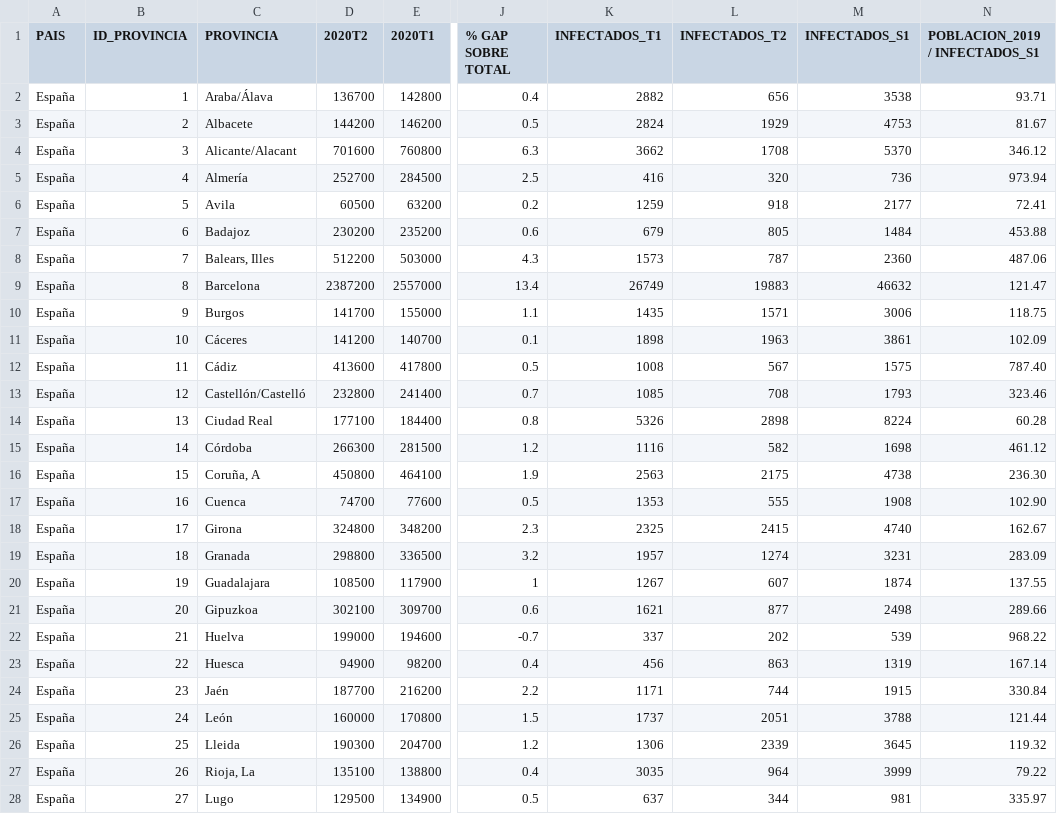
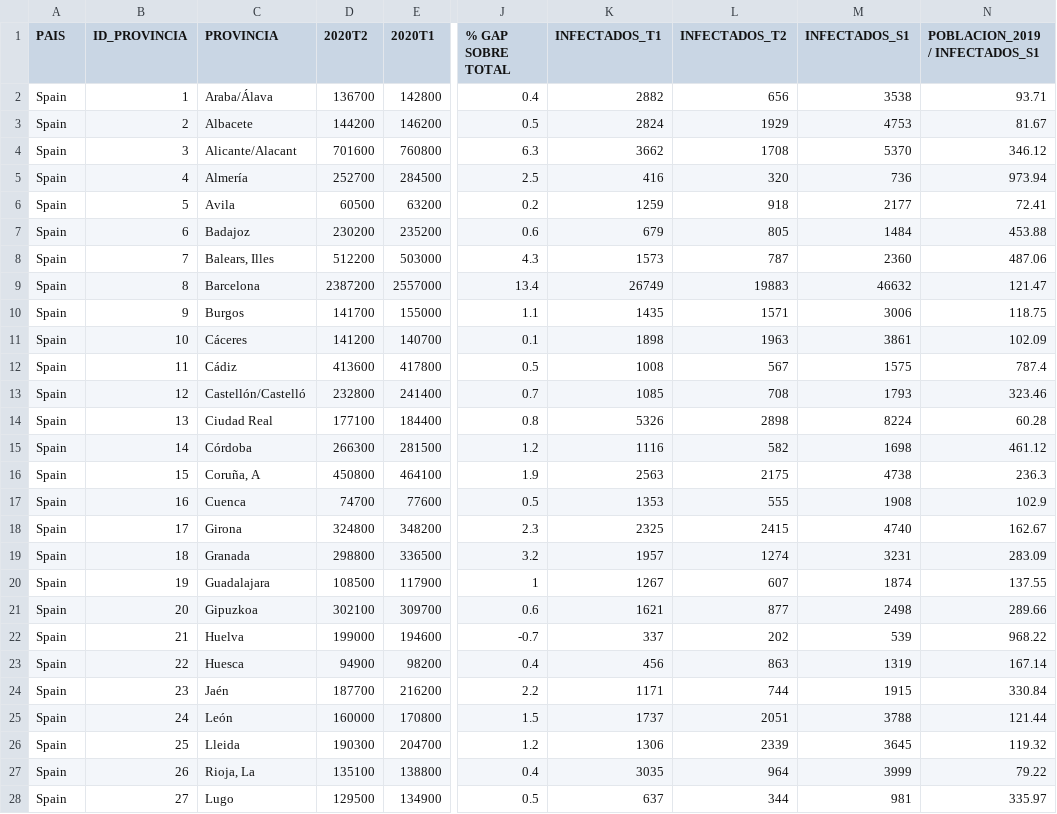
Before and after one commit to jgarciaonrubia/employment_epa_ine_covid_spain, a CSV file: visualización/4v_infectados_provincia.csv, drawn as a sheet; only a part is shown, gaps mark what is left out; the diff covers the shown part only; the diff names each change by its address in the sheet, - before the commit and + after, or states it on an @@ line.

Commit message:
Add files via upload

```diff
--- a/visualización/4v_infectados_provincia.csv
+++ b/visualización/4v_infectados_provincia.csv
-A2:A28 (PAIS): España
+A2:A28 (PAIS): Spain
-N12 (POBLACION_2019 / INFECTADOS_S1): 787.40
+N12 (POBLACION_2019 / INFECTADOS_S1): 787.4
-N16 (POBLACION_2019 / INFECTADOS_S1): 236.30
+N16 (POBLACION_2019 / INFECTADOS_S1): 236.3
-N17 (POBLACION_2019 / INFECTADOS_S1): 102.90
+N17 (POBLACION_2019 / INFECTADOS_S1): 102.9
```
Also changed, not shown: 29 edited cells elsewhere in this file.
